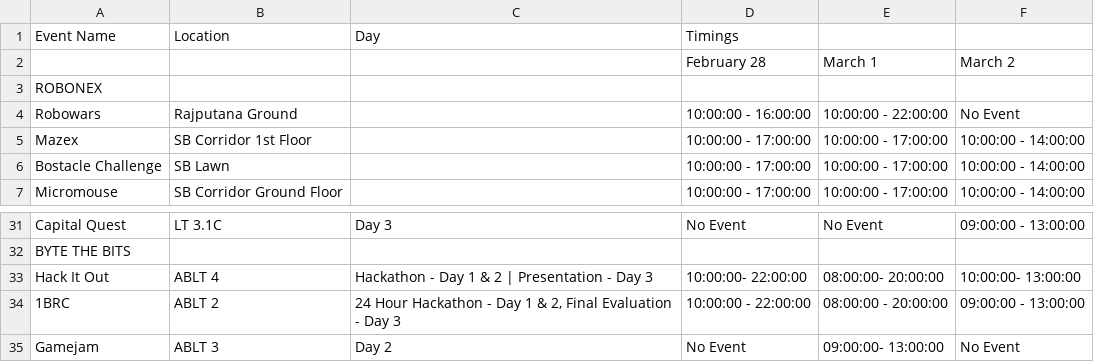
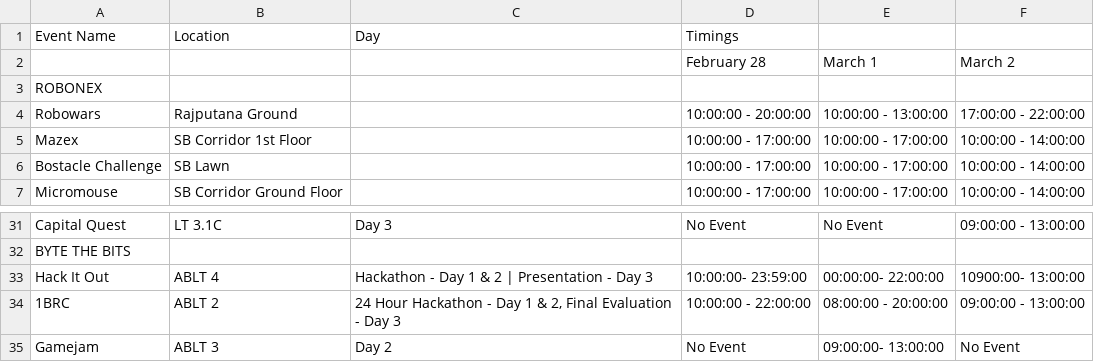
Before and after one commit to technex-iit-bhu/technex-frontend-25, a CSV file: public/data/events.csv, drawn as a sheet; only a part is shown, gaps mark what is left out.

Commit message:
Update events.csv

```diff
--- a/public/data/events.csv
+++ b/public/data/events.csv
@@ -3,3 +3,3 @@ Event Name,Location,Day,Timings,,
 ROBONEX,,,,,
-Robowars,Rajputana Ground,,10:00:00 - 16:00:00,"10:00:00 - 22:00:00",No Event
+Robowars,Rajputana Ground,,10:00:00 - 20:00:00,"10:00:00 - 13:00:00",17:00:00 - 22:00:00
 Mazex,SB Corridor 1st Floor,,10:00:00 - 17:00:00,10:00:00 - 17:00:00,10:00:00 - 14:00:00
@@ -32,3 +32,3 @@ Capital Quest,LT 3.1C,Day 3,No Event,No Event,09:00:00 - 13:00:00
 BYTE THE BITS,,,,,
-Hack It Out,ABLT 4,Hackathon - Day 1 & 2 | Presentation - Day 3,10:00:00- 22:00:00,08:00:00- 20:00:00,10:00:00- 13:00:00
+Hack It Out,ABLT 4,Hackathon - Day 1 & 2 | Presentation - Day 3,10:00:00- 23:59:00,00:00:00- 22:00:00,10900:00- 13:00:00
 1BRC,ABLT 2,"24 Hour Hackathon - Day 1 & 2, Final Evaluation - Day 3",10:00:00 - 22:00:00,08:00:00 - 20:00:00,09:00:00 - 13:00:00
```
